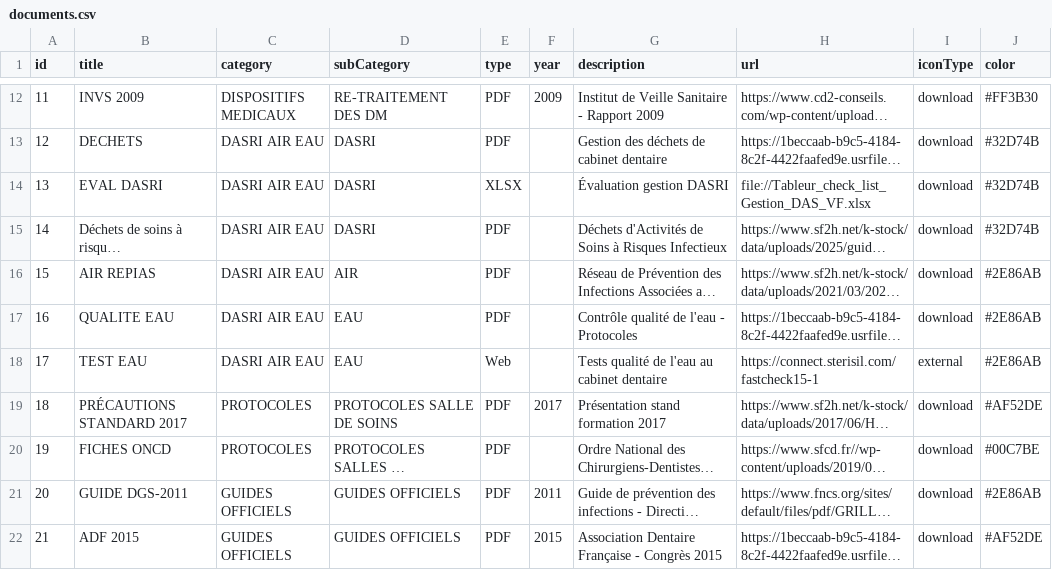
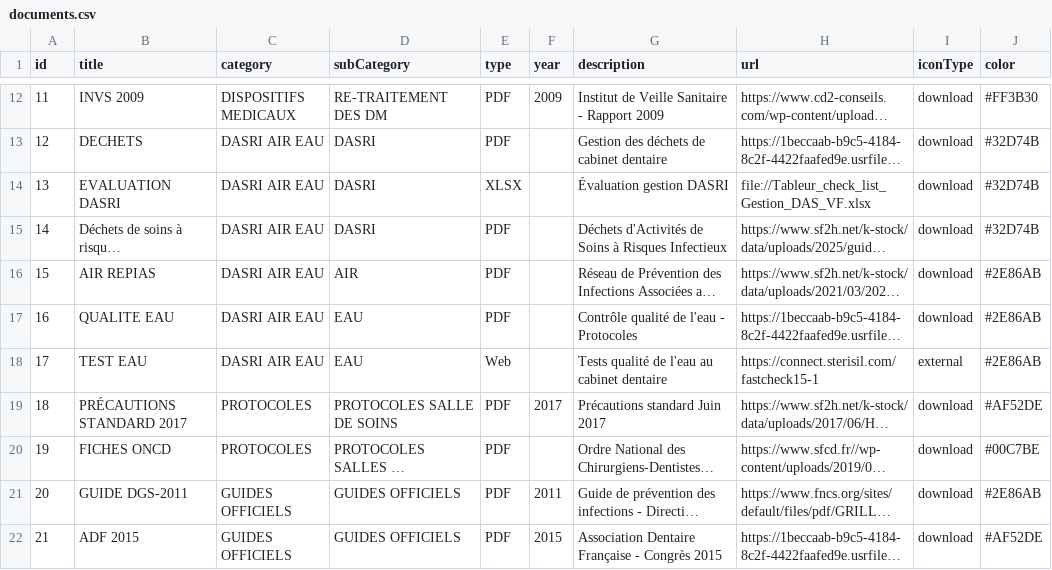
Before and after one commit to alexandreshenouda/ctapratique, a CSV file: assets/documents.csv, drawn as a sheet; only a part is shown, gaps mark what is left out; long unchanged cells end in …; the diff covers the shown part only; the diff names each change by its address in the sheet, - before the commit and + after, or states it on an @@ line.

```diff
--- a/assets/documents.csv
+++ b/assets/documents.csv
-B14 (title): EVAL DASRI
+B14 (title): EVALUATION DASRI
-G19 (description): Présentation stand formation 2017
+G19 (description): Précautions standard Juin 2017
```
Also changed, not shown: 1 added row and 8 edited cells elsewhere in this file.
